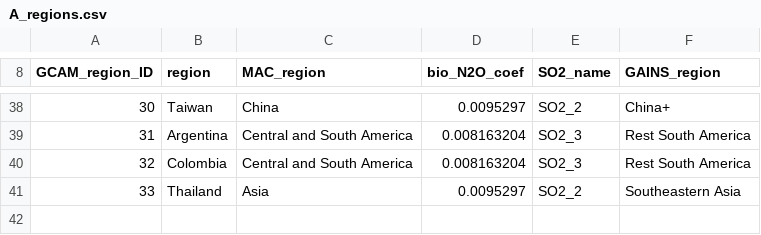
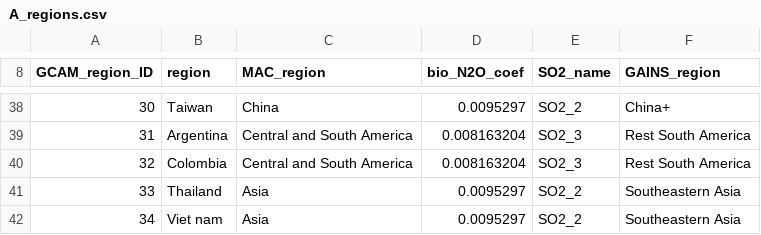
Before and after one commit to zarrarkhan/gcam_v5p3_seasia, a CSV file: input/gcamdata/inst/extdata/emissions/A_regions.csv, drawn as a sheet; only a part is shown, gaps mark what is left out.

```diff
--- a/input/gcamdata/inst/extdata/emissions/A_regions.csv
+++ b/input/gcamdata/inst/extdata/emissions/A_regions.csv
@@ -41 +41,2 @@
 33,"Thailand","Asia",0.0095297,"SO2_2","Southeastern Asia"
+34,"Viet nam","Asia",0.0095297,"SO2_2","Southeastern Asia"
```
Also changed, not shown: input/gcamdata/inst/extdata/aglu/A_bio_frac_prod_R.csv, input/gcamdata/inst/extdata/common/GCAM_region_names.csv, 7 other files.
